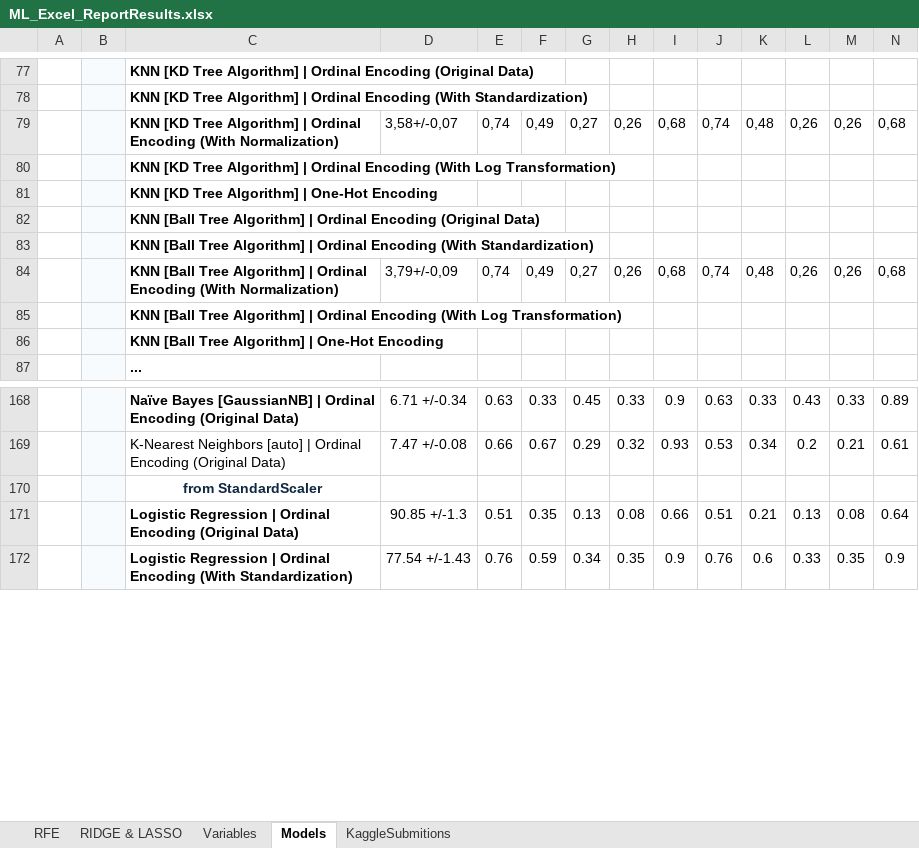
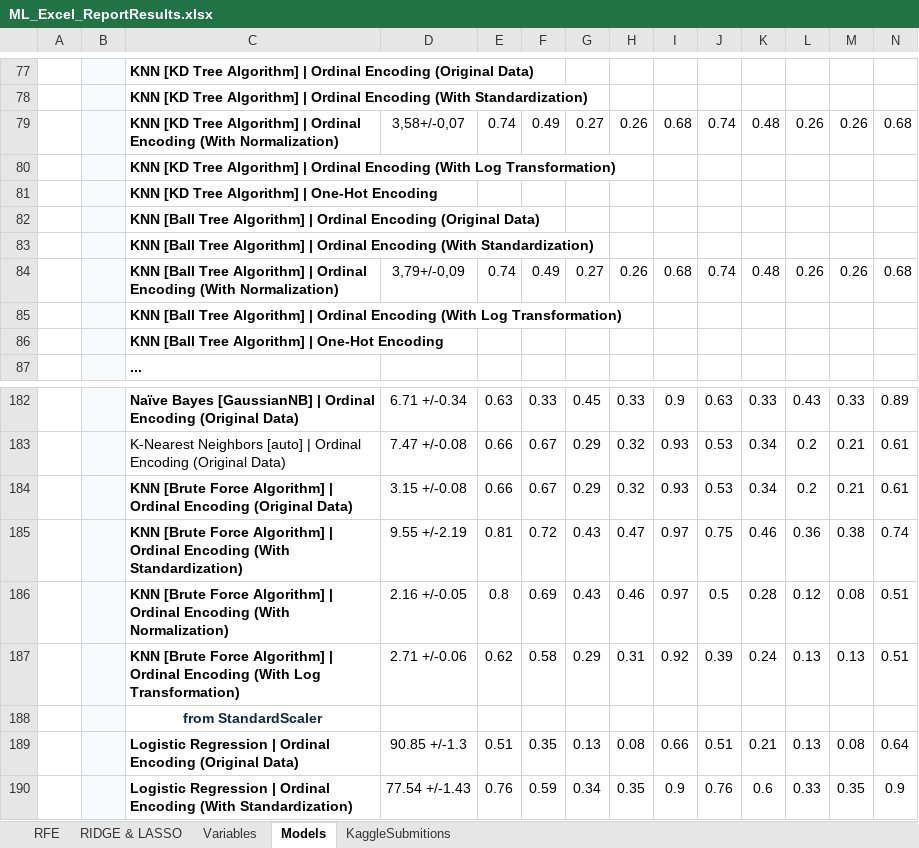
Before and after one commit to Silvestre17/ML_24.25_Project_Group33, an Excel workbook: ML_Excel_ReportResults.xlsx, sheet Models, drawn as a sheet; only a part is shown, gaps mark what is left out; values as stored, in another font and other column widths than the file's, no borders; conditional formats not drawn; removed rows and columns are numbered as before the commit, all else as after; the diff covers the shown part only; the diff names each change by its address in the sheet, - before the commit and + after, or states it on an @@ line.

Commit message:
Refactor data processing in Modeling notebook

```diff
--- a/ML_Excel_ReportResults.xlsx (sheet Models)
+++ b/ML_Excel_ReportResults.xlsx (sheet Models)
-row 79:  |  | KNN [KD Tree Algorithm] | Ordinal Encoding (With Normalization) | 3,58+/-0,07 | 0,74 | 0,49 | 0,27 | 0,26 | 0,68 | 0,74 | 0,48 | 0,26 | 0,26 | 0,68
+row 79:  |  | KNN [KD Tree Algorithm] | Ordinal Encoding (With Normalization) | 3,58+/-0,07 | 0.74 | 0.49 | 0.27 | 0.26 | 0.68 | 0.74 | 0.48 | 0.26 | 0.26 | 0.68
-row 84:  |  | KNN [Ball Tree Algorithm] | Ordinal Encoding (With Normalization) | 3,79+/-0,09 | 0,74 | 0,49 | 0,27 | 0,26 | 0,68 | 0,74 | 0,48 | 0,26 | 0,26 | 0,68
+row 84:  |  | KNN [Ball Tree Algorithm] | Ordinal Encoding (With Normalization) | 3,79+/-0,09 | 0.74 | 0.49 | 0.27 | 0.26 | 0.68 | 0.74 | 0.48 | 0.26 | 0.26 | 0.68
+row 184:  |  | KNN [Brute Force Algorithm] | Ordinal Encoding (Original Data) | 3.15 +/-0.08 | 0.66 | 0.67 | 0.29 | 0.32 | 0.93 | 0.53 | 0.34 | 0.2 | 0.21 | 0.61
+row 185:  |  | KNN [Brute Force Algorithm] | Ordinal Encoding (With Standardization) | 9.55 +/-2.19 | 0.81 | 0.72 | 0.43 | 0.47 | 0.97 | 0.75 | 0.46 | 0.36 | 0.38 | 0.74
+row 186:  |  | KNN [Brute Force Algorithm] | Ordinal Encoding (With Normalization) | 2.16 +/-0.05 | 0.8 | 0.69 | 0.43 | 0.46 | 0.97 | 0.5 | 0.28 | 0.12 | 0.08 | 0.51
+row 187:  |  | KNN [Brute Force Algorithm] | Ordinal Encoding (With Log Transformation) | 2.71 +/-0.06 | 0.62 | 0.58 | 0.29 | 0.31 | 0.92 | 0.39 | 0.24 | 0.13 | 0.13 | 0.51
```
Also changed, not shown: 17 added rows, 3 removed rows, 29 edited cells and cell formats elsewhere in this sheet, sheet RIDGE & LASSO, sheet Variables, 4 other files.
